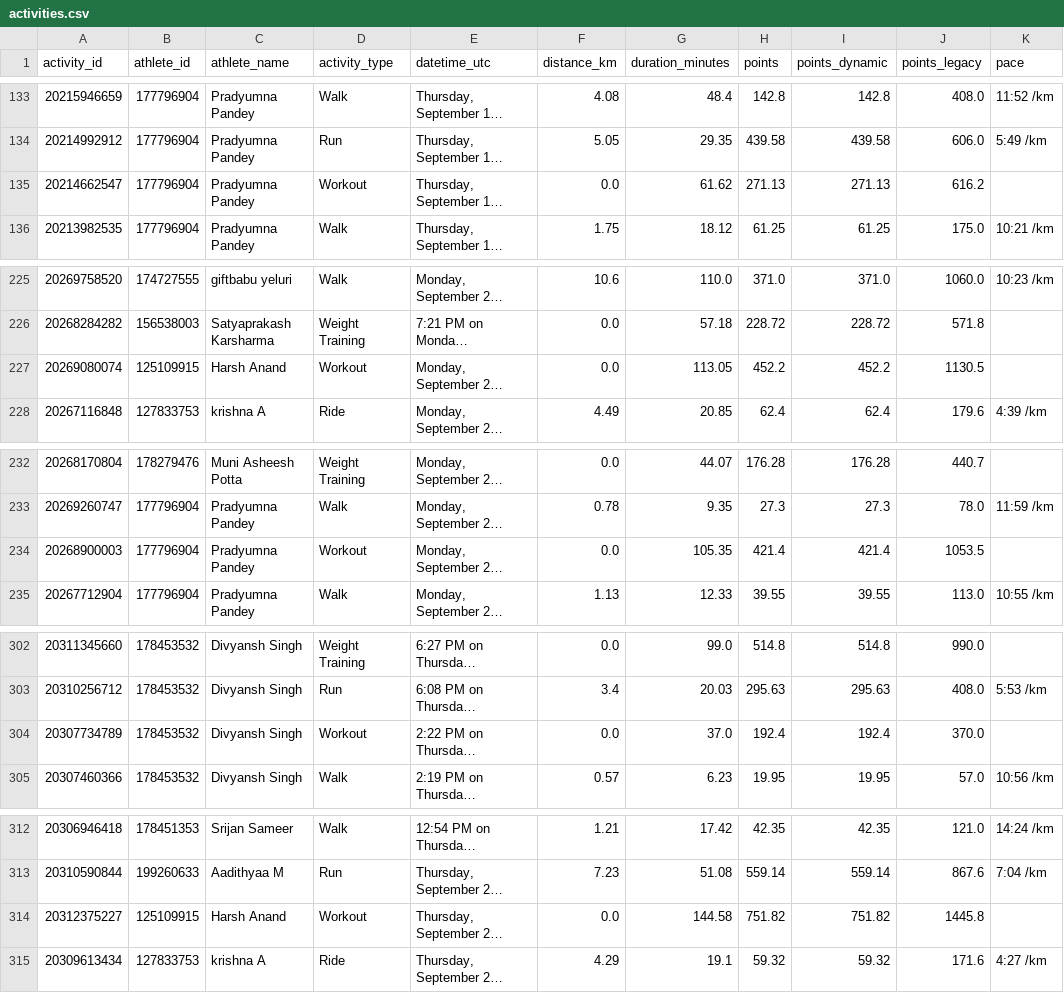
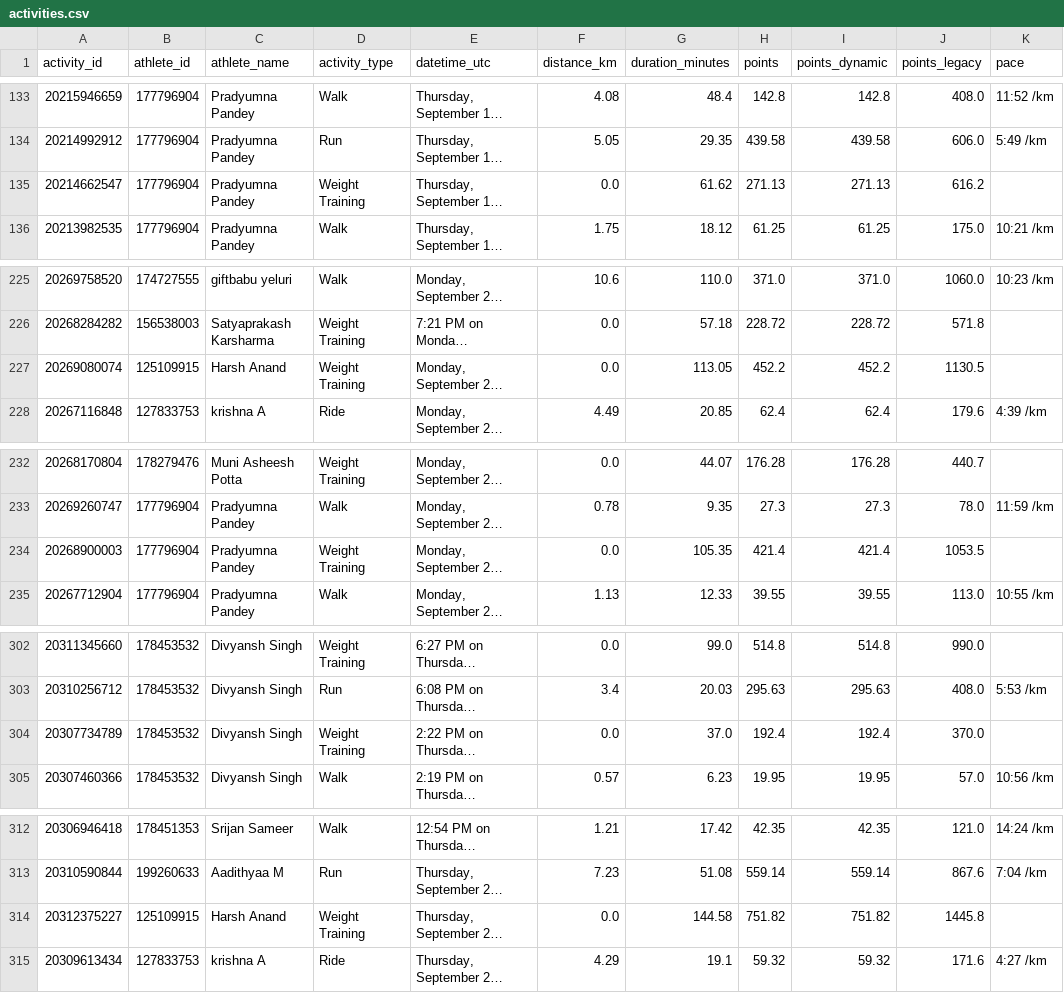
Before and after one commit to Lupilgaming/Strava2026, a CSV file: activities.csv, drawn as a sheet; only a part is shown, gaps mark what is left out; long unchanged cells end in …; the diff covers the shown part only; the diff names each change by its address in the sheet, - before the commit and + after, or states it on an @@ line.

Commit message:
Standardize Workout scoring to align with Weight Training / gym sessions and refresh activities for Divyansh Singh

```diff
--- a/activities.csv
+++ b/activities.csv
-D135 (activity_type): Workout
+D135 (activity_type): Weight Training
-D227 (activity_type): Workout
+D227 (activity_type): Weight Training
-D234 (activity_type): Workout
+D234 (activity_type): Weight Training
-D304 (activity_type): Workout
+D304 (activity_type): Weight Training
-D314 (activity_type): Workout
+D314 (activity_type): Weight Training
```
Also changed, not shown: 2 added rows and 39 edited cells elsewhere in this file, YEAR2026/activities.csv, activity_log.csv, 23 other files.
